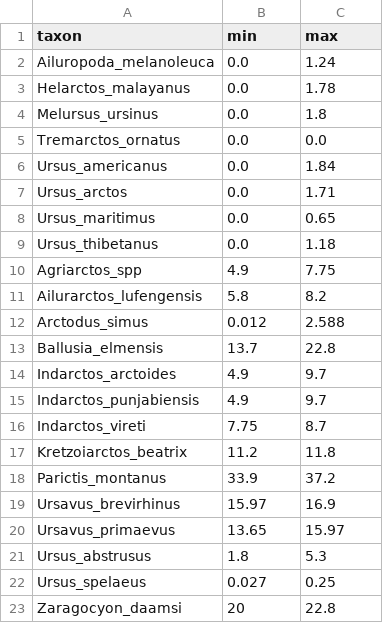
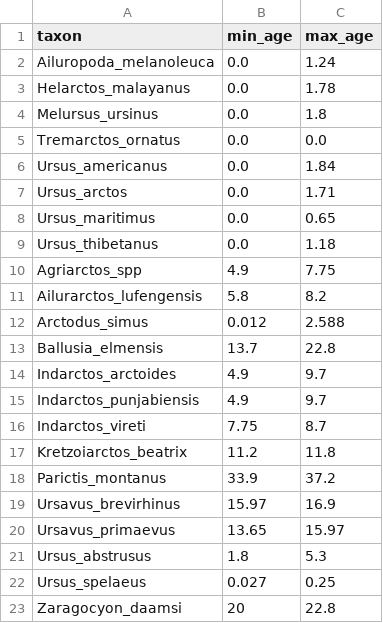
Before and after one commit to uyedaj/macrophy_course, a TSV file: projects/Revbayes_lab/data/bears_taxa.tsv, drawn as a sheet.

Commit message:
updated revbayes lab

```diff
--- a/projects/Revbayes_lab/data/bears_taxa.tsv
+++ b/projects/Revbayes_lab/data/bears_taxa.tsv
@@ -1,2 +1,2 @@
-taxon	min	max
+taxon	min_age	max_age
 Ailuropoda_melanoleuca	0.0	1.24
```
Also changed, not shown: 5 other files.
